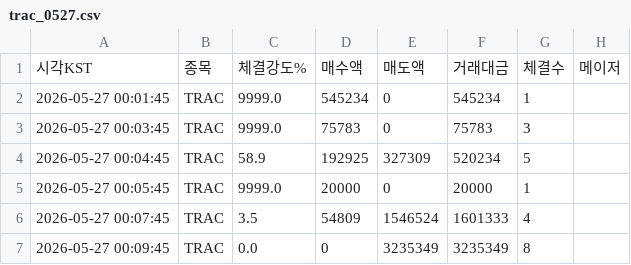
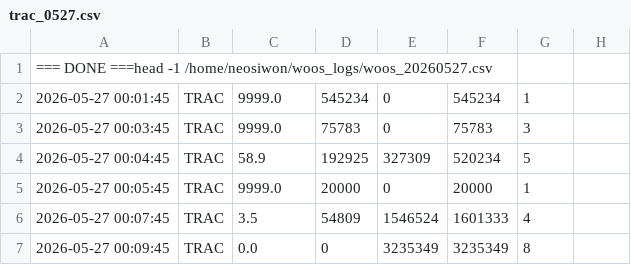
Before and after one commit to neosiwon/woos-alpha-bot, a CSV file: daily_raw/trac_0527.csv, drawn as a sheet; only a part is shown.

Commit message:
trac 0527 live

```diff
--- a/daily_raw/trac_0527.csv
+++ b/daily_raw/trac_0527.csv
@@ -1,2 +1,2 @@
-시각KST,종목,체결강도%,매수액,매도액,거래대금,체결수,메이저
+=== DONE ===head -1 /home/neosiwon/woos_logs/woos_20260527.csv
 2026-05-27 00:01:45,TRAC,9999.0,545234,0,545234,1,
```
